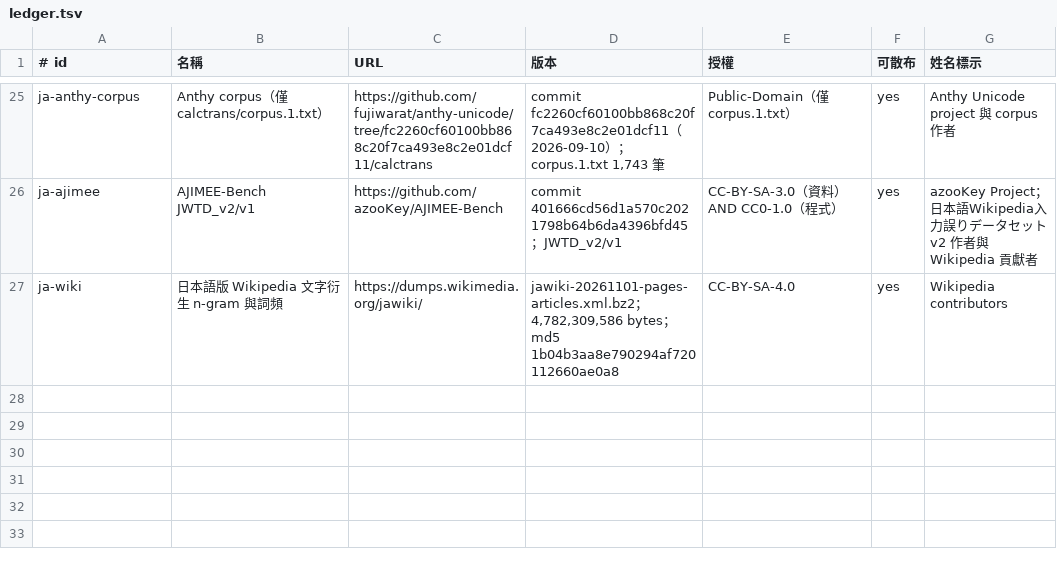
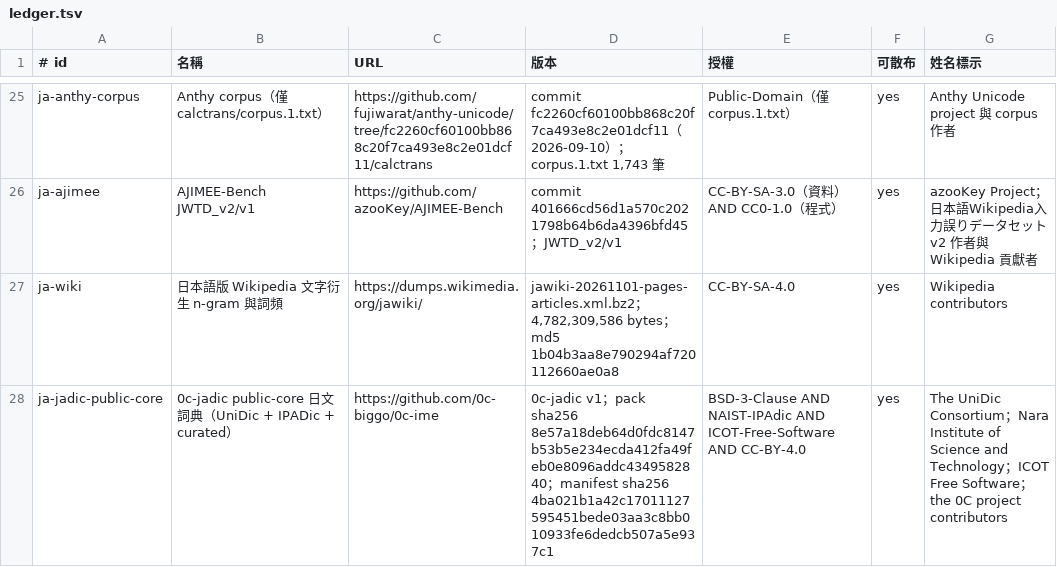
Before and after one commit to jeffpeng3/0c-ime, a TSV file: data/sources/ledger.tsv, drawn as a sheet; only a part is shown, gaps mark what is left out.

```diff
--- a/data/sources/ledger.tsv
+++ b/data/sources/ledger.tsv
@@ -27 +27,2 @@ ja-ajimee	AJIMEE-Bench JWTD_v2/v1	https://github.com/azooKey/AJIMEE-Bench	commit
 ja-wiki	日本語版 Wikipedia 文字衍生 n-gram 與詞頻	https://dumps.wikimedia.org/jawiki/	jawiki-20261101-pages-articles.xml.bz2；4,782,309,586 bytes；md5 1b04b3aa8e790294af720112660ae0a8	CC-BY-SA-4.0	yes	Wikipedia contributors
+ja-jadic-public-core	0c-jadic public-core 日文詞典（UniDic + IPADic + curated）	https://github.com/0c-biggo/0c-ime	0c-jadic v1；pack sha256 8e57a18deb64d0fdc8147b53b5e234ecda412fa49feb0e8096addc4349582840；manifest sha256 4ba021b1a42c17011127595451bede03aa3c8bb010933fe6dedcb507a5e937c1	BSD-3-Clause AND NAIST-IPAdic AND ICOT-Free-Software AND CC-BY-4.0	yes	The UniDic Consortium；Nara Institute of Science and Technology；ICOT Free Software；the 0C project contributors
```
Also changed, not shown: data/sources/ja-files.tsv, data/sources/ja-sources.tsv, 10 other files.
